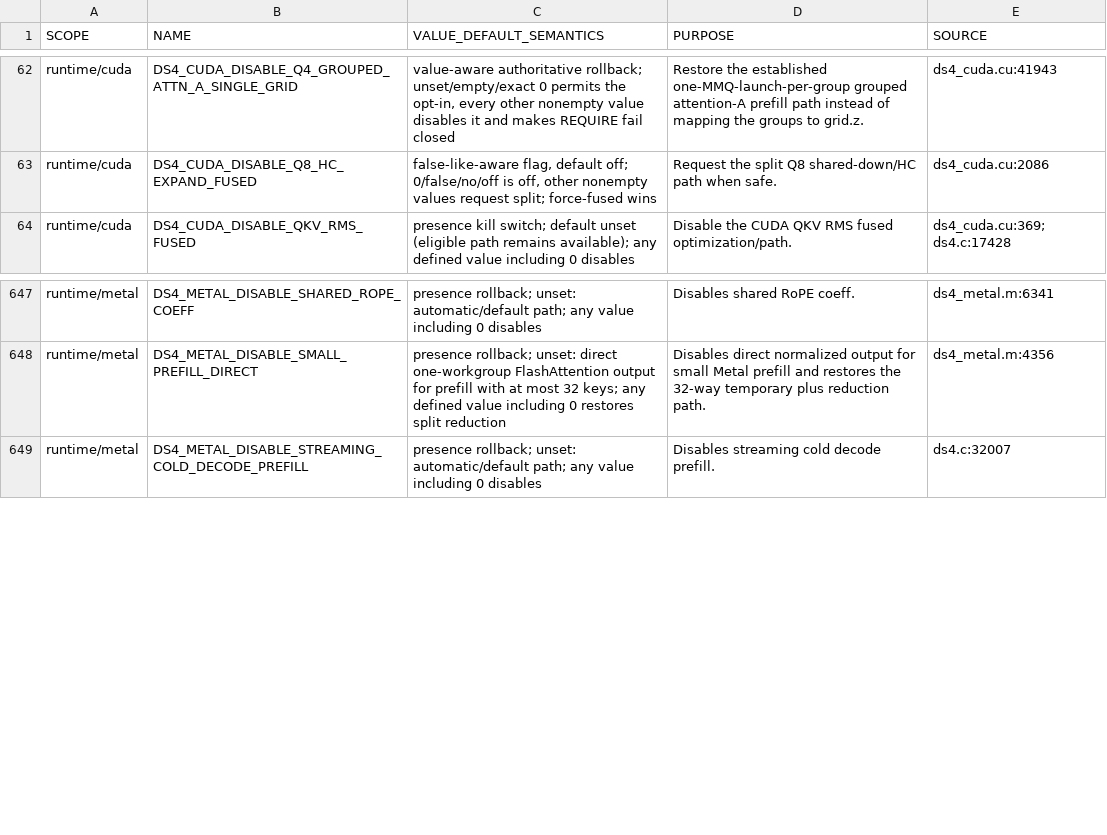
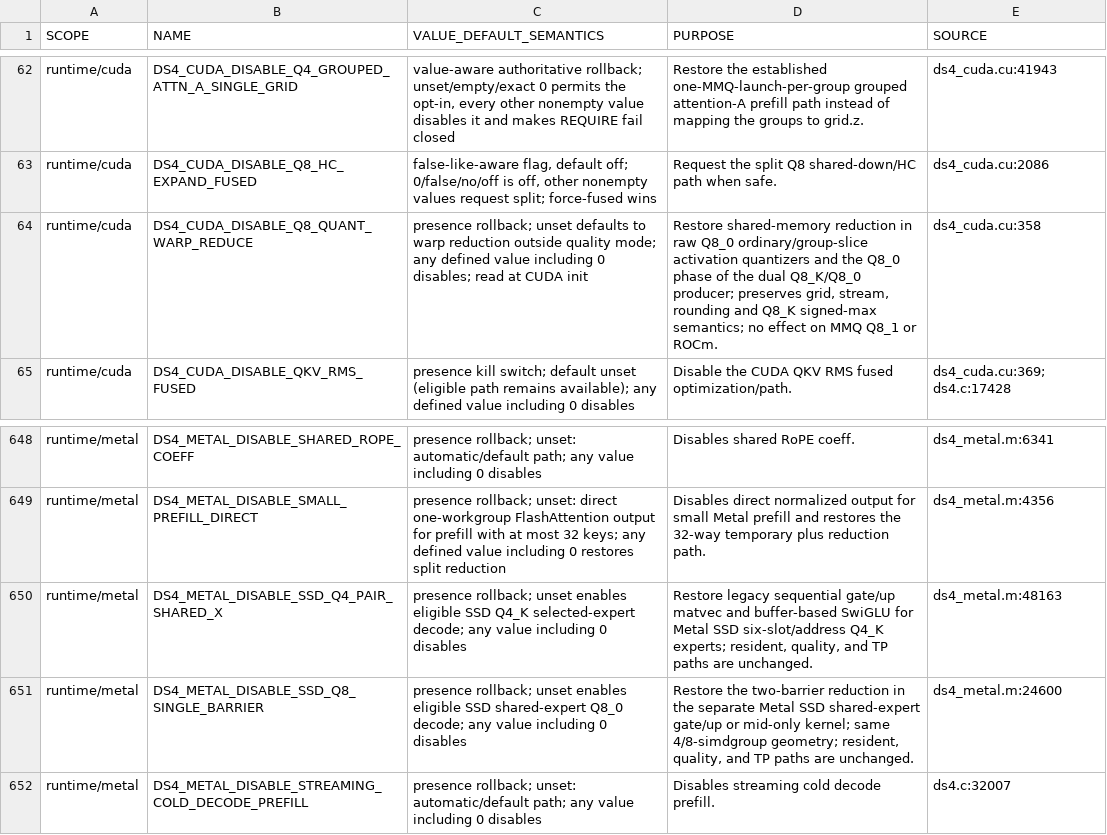
Before and after one commit to GiorgioOppo/ds4, a TSV file: scripts/environment_variables.tsv, drawn as a sheet; only a part is shown, gaps mark what is left out.

Commit message:
gpu: optimize Q8 quantization and Metal SSD decode kernels
Use warp reductions for CUDA Q8_0 activation quantizers and the Q8_0 phase of the dual producer, preserving launch geometry and streams.

Reuse paired Q4 activation loads for Metal SSD experts and remove a redundant shared-expert Q8 reduction barrier. Keep default-on specializations with independent opt-out controls.

Add standalone parity fixtures and tester documentation. Validation: 65536 CPU cases and 48 bitwise Metal GPU cases on M1 Max passed. CUDA compilation and GPU validation remain pending on tester hardware.

```diff
--- a/scripts/environment_variables.tsv
+++ b/scripts/environment_variables.tsv
@@ -63,2 +63,3 @@ runtime/cuda	DS4_CUDA_DISABLE_Q4_GROUPED_ATTN_A_SINGLE_GRID	value-aware authorit
 runtime/cuda	DS4_CUDA_DISABLE_Q8_HC_EXPAND_FUSED	false-like-aware flag, default off; 0/false/no/off is off, other nonempty values request split; force-fused wins	Request the split Q8 shared-down/HC path when safe.	ds4_cuda.cu:2086
+runtime/cuda	DS4_CUDA_DISABLE_Q8_QUANT_WARP_REDUCE	presence rollback; unset defaults to warp reduction outside quality mode; any defined value including 0 disables; read at CUDA init	Restore shared-memory reduction in raw Q8_0 ordinary/group-slice activation quantizers and the Q8_0 phase of the dual Q8_K/Q8_0 producer; preserves grid, stream, rounding and Q8_K signed-max semantics; no effect on MMQ Q8_1 or ROCm.	ds4_cuda.cu:358
 runtime/cuda	DS4_CUDA_DISABLE_QKV_RMS_FUSED	presence kill switch; default unset (eligible path remains available); any defined value including 0 disables	Disable the CUDA QKV RMS fused optimization/path.	ds4_cuda.cu:369; ds4.c:17428
@@ -648,2 +649,4 @@ runtime/metal	DS4_METAL_DISABLE_SHARED_ROPE_COEFF	presence rollback; unset: auto
 runtime/metal	DS4_METAL_DISABLE_SMALL_PREFILL_DIRECT	presence rollback; unset: direct one-workgroup FlashAttention output for prefill with at most 32 keys; any defined value including 0 restores split reduction	Disables direct normalized output for small Metal prefill and restores the 32-way temporary plus reduction path.	ds4_metal.m:4356
+runtime/metal	DS4_METAL_DISABLE_SSD_Q4_PAIR_SHARED_X	presence rollback; unset enables eligible SSD Q4_K selected-expert decode; any value including 0 disables	Restore legacy sequential gate/up matvec and buffer-based SwiGLU for Metal SSD six-slot/address Q4_K experts; resident, quality, and TP paths are unchanged.	ds4_metal.m:48163
+runtime/metal	DS4_METAL_DISABLE_SSD_Q8_SINGLE_BARRIER	presence rollback; unset enables eligible SSD shared-expert Q8_0 decode; any value including 0 disables	Restore the two-barrier reduction in the separate Metal SSD shared-expert gate/up or mid-only kernel; same 4/8-simdgroup geometry; resident, quality, and TP paths are unchanged.	ds4_metal.m:24600
 runtime/metal	DS4_METAL_DISABLE_STREAMING_COLD_DECODE_PREFILL	presence rollback; unset: automatic/default path; any value including 0 disables	Disables streaming cold decode prefill.	ds4.c:32007
```
Also changed, not shown: 11 other files.
